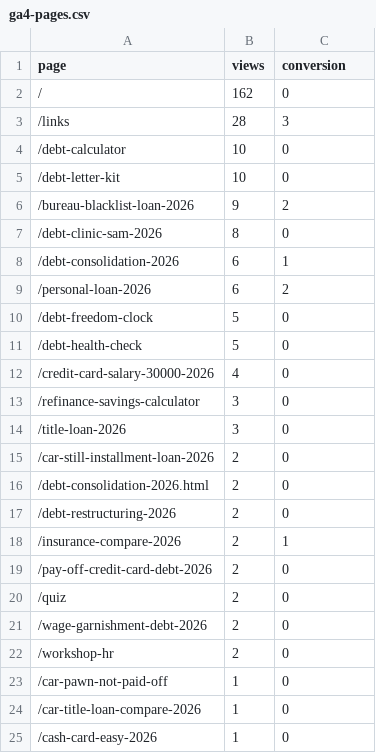
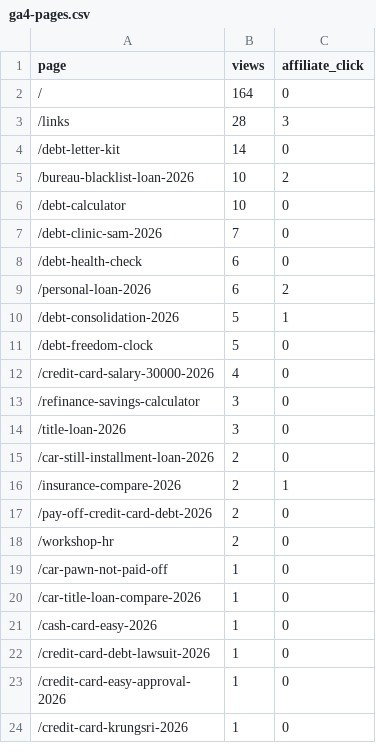
Before and after one commit to kunanonmaneerat-stack/ngernduangold-site, a CSV file: automation-log/ga4-pages.csv, drawn as a sheet; only a part is shown; the shorter side is filled out with more unchanged rows; the diff covers the shown part only.

```diff
--- a/automation-log/ga4-pages.csv
+++ b/automation-log/ga4-pages.csv
@@ -1,12 +1,12 @@
-page,views,conversion
-/,162,0
+page,views,affiliate_click
+/,164,0
 /links,28,3
+/debt-letter-kit,14,0
+/bureau-blacklist-loan-2026,10,2
 /debt-calculator,10,0
-/debt-letter-kit,10,0
-/bureau-blacklist-loan-2026,9,2
-/debt-clinic-sam-2026,8,0
-/debt-consolidation-2026,6,1
+/debt-clinic-sam-2026,7,0
+/debt-health-check,6,0
 /personal-loan-2026,6,2
+/debt-consolidation-2026,5,1
 /debt-freedom-clock,5,0
-/debt-health-check,5,0
 /credit-card-salary-30000-2026,4,0
@@ -15,8 +15,4 @@ page,views,conversion
 /car-still-installment-loan-2026,2,0
-/debt-consolidation-2026.html,2,0
-/debt-restructuring-2026,2,0
 /insurance-compare-2026,2,1
 /pay-off-credit-card-debt-2026,2,0
-/quiz,2,0
-/wage-garnishment-debt-2026,2,0
 /workshop-hr,2,0
```
Also changed, not shown: 4 added rows elsewhere in this file, 21 other files.
